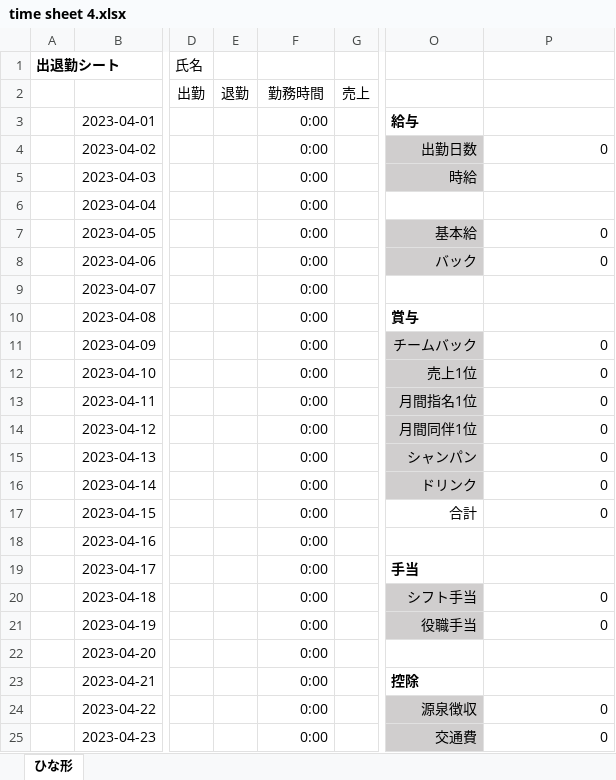
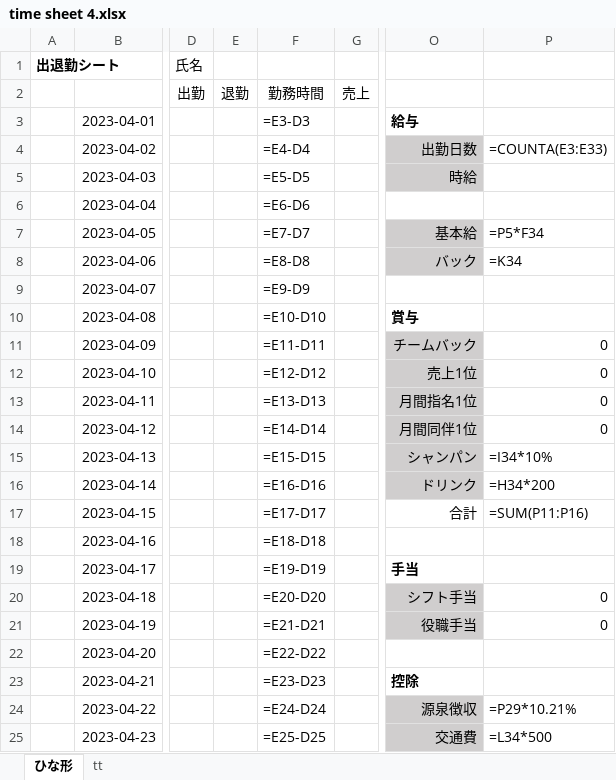
Before and after one commit to anko1020/mysite2, an Excel workbook: excel_sheets/wageTime_sheets 2023/time sheet 4.xlsx, sheet ひな形, drawn as a sheet; only a part is shown, gaps mark what is left out; values as stored, in another font and other column widths than the file's, no borders; formulas without a stored value are shown as written; the diff covers the shown part only; the diff names each change by its address in the sheet, - before the commit and + after, or states it on an @@ line.

```diff
--- a/excel_sheets/wageTime_sheets 2023/time sheet 4.xlsx (sheet ひな形)
+++ b/excel_sheets/wageTime_sheets 2023/time sheet 4.xlsx (sheet ひな形)
+sheet tab: tt
-F3 (勤務時間): 0:00
+F3 (勤務時間): =E3-D3
-F4 (勤務時間): 0:00
+F4 (勤務時間): =E4-D4
-P4: 0
+P4: =COUNTA(E3:E33)
-F5 (勤務時間): 0:00
+F5 (勤務時間): =E5-D5
-F6 (勤務時間): 0:00
+F6 (勤務時間): =E6-D6
-F7 (勤務時間): 0:00
+F7 (勤務時間): =E7-D7
-P7: 0
+P7: =P5*F34
-F8 (勤務時間): 0:00
+F8 (勤務時間): =E8-D8
-P8: 0
+P8: =K34
-F9 (勤務時間): 0:00
+F9 (勤務時間): =E9-D9
-F10 (勤務時間): 0:00
+F10 (勤務時間): =E10-D10
-F11 (勤務時間): 0:00
+F11 (勤務時間): =E11-D11
-F12 (勤務時間): 0:00
+F12 (勤務時間): =E12-D12
-F13 (勤務時間): 0:00
+F13 (勤務時間): =E13-D13
-F14 (勤務時間): 0:00
+F14 (勤務時間): =E14-D14
-F15 (勤務時間): 0:00
+F15 (勤務時間): =E15-D15
-P15: 0
+P15: =I34*10%
-F16 (勤務時間): 0:00
+F16 (勤務時間): =E16-D16
-P16: 0
+P16: =H34*200
-F17 (勤務時間): 0:00
+F17 (勤務時間): =E17-D17
-P17: 0
+P17: =SUM(P11:P16)
-F18 (勤務時間): 0:00
+F18 (勤務時間): =E18-D18
-F19 (勤務時間): 0:00
+F19 (勤務時間): =E19-D19
-F20 (勤務時間): 0:00
+F20 (勤務時間): =E20-D20
-F21 (勤務時間): 0:00
+F21 (勤務時間): =E21-D21
-F22 (勤務時間): 0:00
+F22 (勤務時間): =E22-D22
-F23 (勤務時間): 0:00
+F23 (勤務時間): =E23-D23
-F24 (勤務時間): 0:00
+F24 (勤務時間): =E24-D24
-P24: 0
+P24: =P29*10.21%
-F25 (勤務時間): 0:00
+F25 (勤務時間): =E25-D25
-P25: 0
+P25: =L34*500
```
Also changed, not shown: 2 added rows, 2 removed rows and 10 edited cells elsewhere in this sheet, excel_sheets/QB Daily Report.xlsx, 11 other files.
